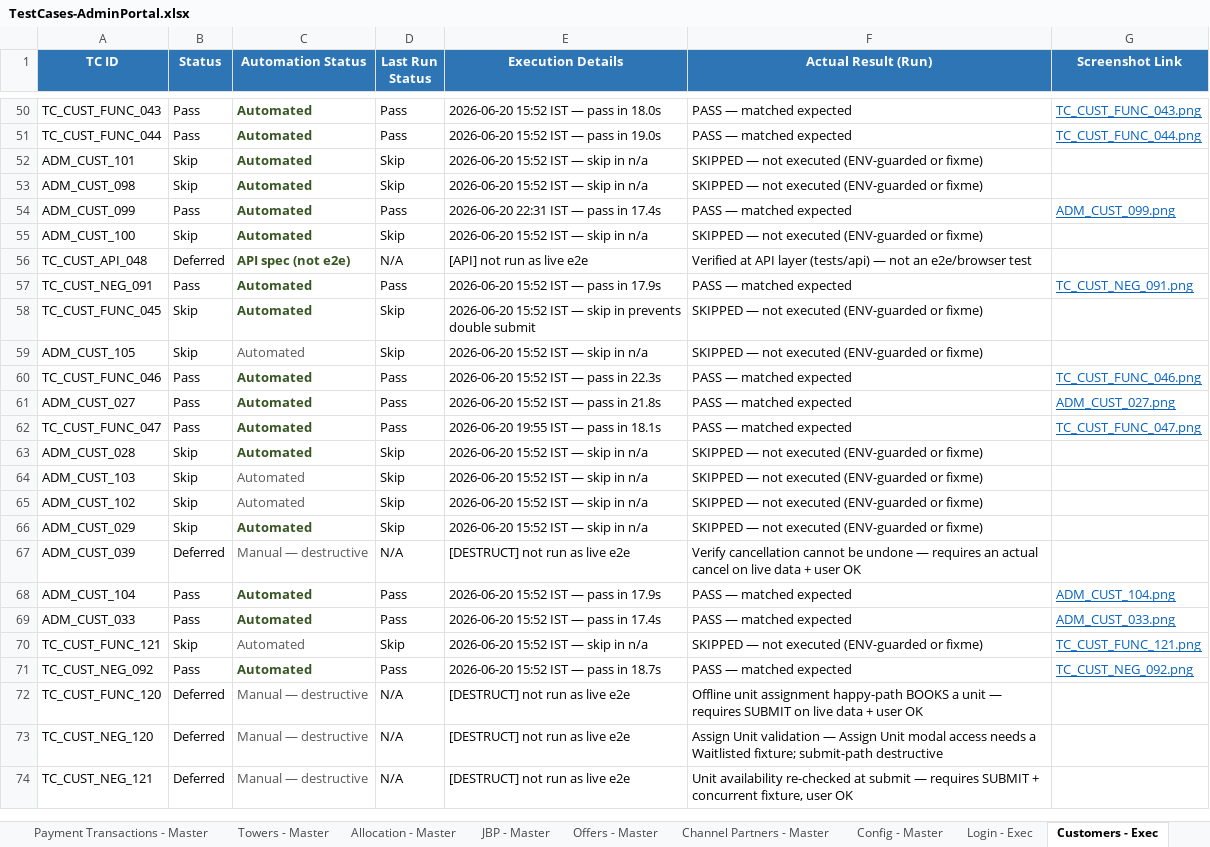
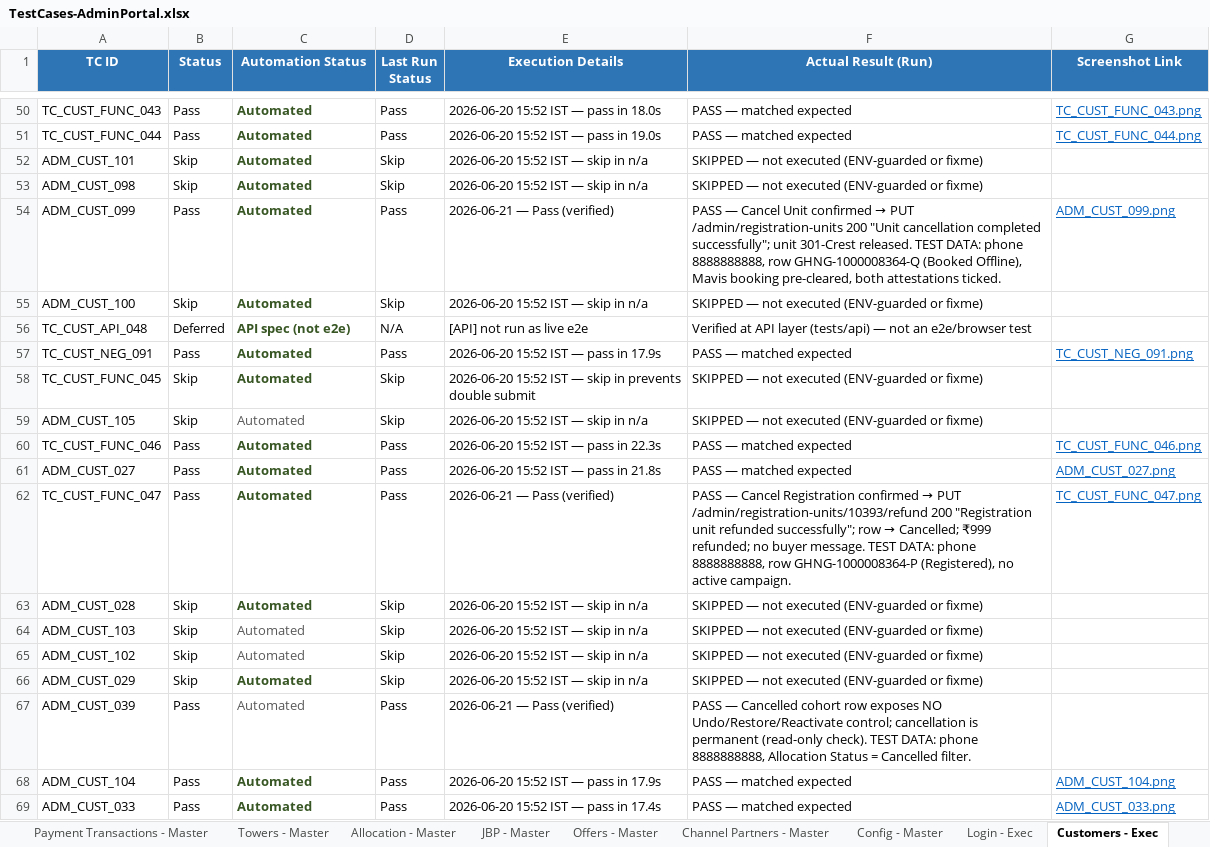
Before and after one commit to Anjalijha2/AI-Automation-hoabl, an Excel workbook: manual-qa-repository/07-execution/TestCases-AdminPortal.xlsx, sheet Customers - Exec, drawn as a sheet; only a part is shown, gaps mark what is left out; the shorter side is filled out with more unchanged rows; values as stored, in another font and other column widths than the file's, no borders; the diff names each change by its address in the sheet, - before the commit and + after, or states it on an @@ line.

```diff
--- a/manual-qa-repository/07-execution/TestCases-AdminPortal.xlsx (sheet Customers - Exec)
+++ b/manual-qa-repository/07-execution/TestCases-AdminPortal.xlsx (sheet Customers - Exec)
-E54 (Execution Details): 2026-06-20 22:31 IST — pass in 17.4s
+E54 (Execution Details): 2026-06-21 — Pass (verified)
@@ F54 (Actual Result (Run)): PASS — matched expected → PASS — Cancel Unit confirmed → PUT /admin/registration-units 200 "Unit cancellation completed successfully"; unit 301-Crest released. TEST DATA: phone 8888888888, row GHNG-1000008364-Q (Booked Offline), Mavis booking pre-cleared, both attestations ticked. @@
-E62 (Execution Details): 2026-06-20 19:55 IST — pass in 18.1s
+E62 (Execution Details): 2026-06-21 — Pass (verified)
@@ F62 (Actual Result (Run)): PASS — matched expected → PASS — Cancel Registration confirmed → PUT /admin/registration-units/10393/refund 200 "Registration unit refunded successfully"; row → Cancelled; ₹999 refunded; no buyer message. TEST DATA: phone 8888888888, row GHNG-1000008364-P (Registered), no active campaign. @@
-B67 (Status): Deferred
+B67 (Status): Pass
-C67 (Automation Status): Manual — destructive
+C67 (Automation Status): Automated
-D67 (Last Run Status): N/A
+D67 (Last Run Status): Pass
-E67 (Execution Details): [DESTRUCT] not run as live e2e
+E67 (Execution Details): 2026-06-21 — Pass (verified)
-F67 (Actual Result (Run)): Verify cancellation cannot be undone — requires an actual cancel on live data + user OK
+F67 (Actual Result (Run)): PASS — Cancelled cohort row exposes NO Undo/Restore/Reactivate control; cancellation is permanent (read-only check). TEST DATA: phone 8888888888, Allocation Status = Cancelled filter.
```
Also changed, not shown: sheet Customers - Master.
